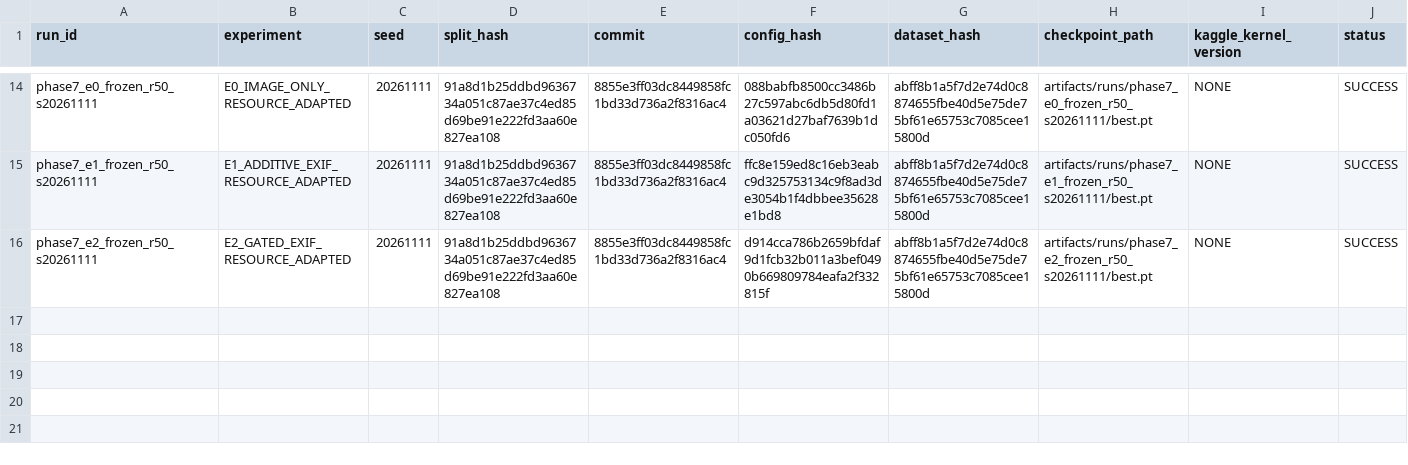
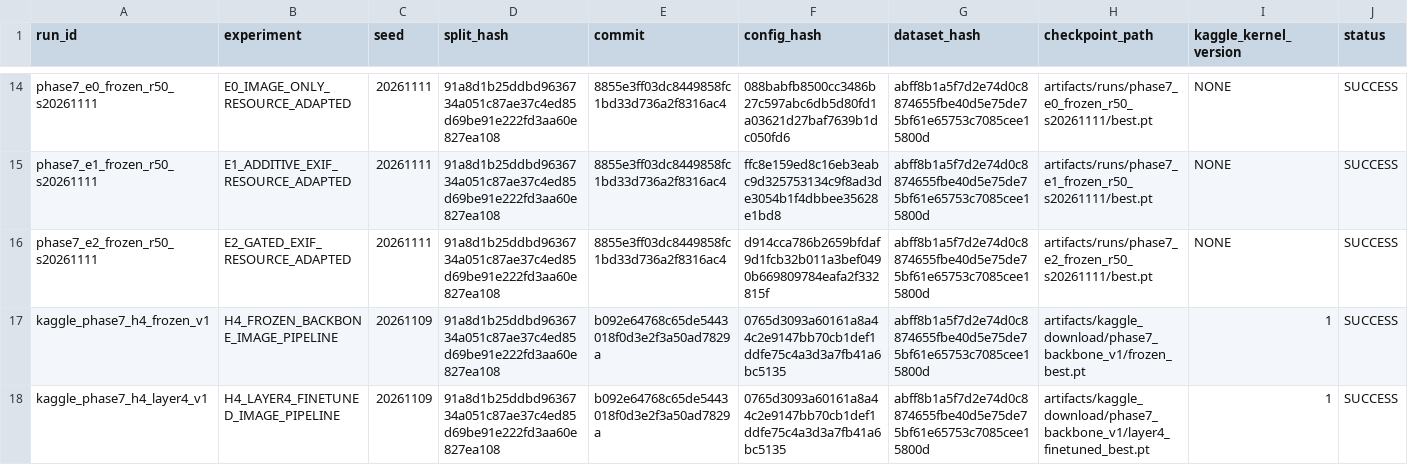
Before and after one commit to longlth2297/EXIF-Metadata-Help-Smartphone-Image-Quality-Assessment-, a CSV file: EXPERIMENTS.csv, drawn as a sheet; only a part is shown, gaps mark what is left out; rows hold the shown columns only; the diff names each change by its address in the sheet, - before the commit and + after, or states it on an @@ line.

Commit message:
verify Kaggle backbone comparison and add cached replication

```diff
--- a/EXPERIMENTS.csv
+++ b/EXPERIMENTS.csv
+row 17: kaggle_phase7_h4_frozen_v1 | H4_FROZEN_BACKBONE_IMAGE_PIPELINE | 20261109 | 91a8d1b25ddbd9636734a051c87ae37c4ed85d69be91e222fd3aa60e827ea108 | b092e64768c65de5443018f0d3e2f3a50ad7829a | 0765d3093a60161a8a44c2e9147bb70cb1def1ddfe75c4a3d3a7fb41a6bc5135 | abff8b1a5f7d2e74d0c8874655fbe40d5e75de75bf61e65753c7085cee15800d | artifacts/kaggle_download/phase7_backbone_v1/frozen_best.pt | 1 | SUCCESS
+row 18: kaggle_phase7_h4_layer4_v1 | H4_LAYER4_FINETUNED_IMAGE_PIPELINE | 20261109 | 91a8d1b25ddbd9636734a051c87ae37c4ed85d69be91e222fd3aa60e827ea108 | b092e64768c65de5443018f0d3e2f3a50ad7829a | 0765d3093a60161a8a44c2e9147bb70cb1def1ddfe75c4a3d3a7fb41a6bc5135 | abff8b1a5f7d2e74d0c8874655fbe40d5e75de75bf61e65753c7085cee15800d | artifacts/kaggle_download/phase7_backbone_v1/layer4_finetuned_best.pt | 1 | SUCCESS
```
Also changed, not shown: 8 other files.
